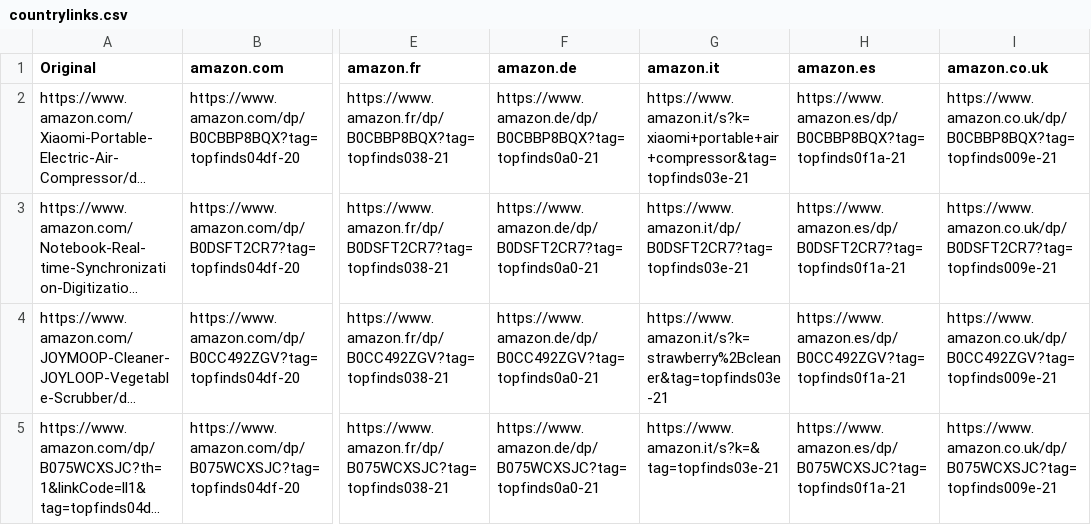
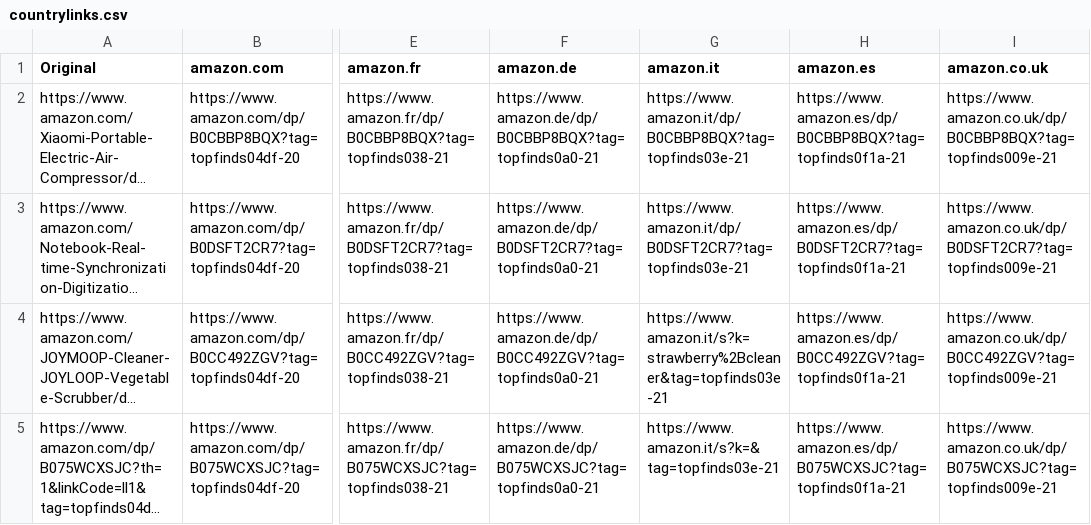
Before and after one commit to jxllyy/webproject, a CSV file: countrylinks.csv, drawn as a sheet; only a part is shown, gaps mark what is left out; long unchanged cells end in …; the diff covers the shown part only; the diff names each change by its address in the sheet, - before the commit and + after, or states it on an @@ line.

```diff
--- a/countrylinks.csv
+++ b/countrylinks.csv
-G2 (amazon.it): https://www.amazon.it/s?k=xiaomi+portable+air+compressor&tag=topfinds03e-21
+G2 (amazon.it): https://www.amazon.it/dp/B0CBBP8BQX?tag=topfinds03e-21
```
Also changed, not shown: 7 edited cells elsewhere in this file.
